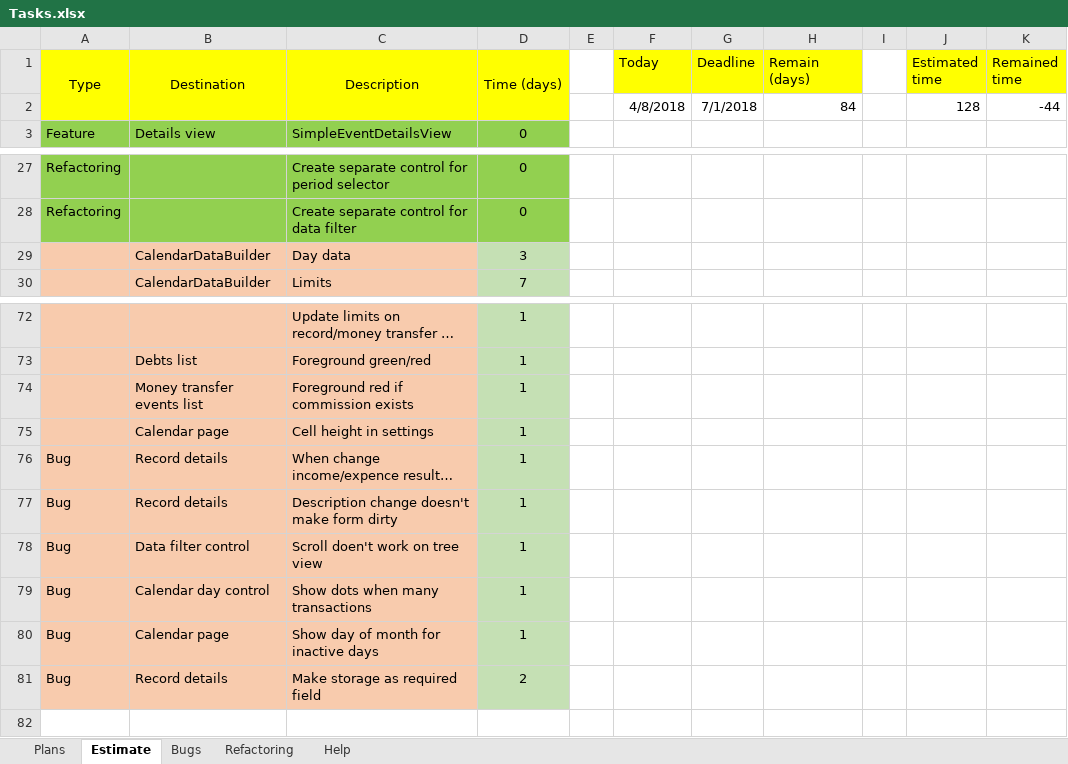
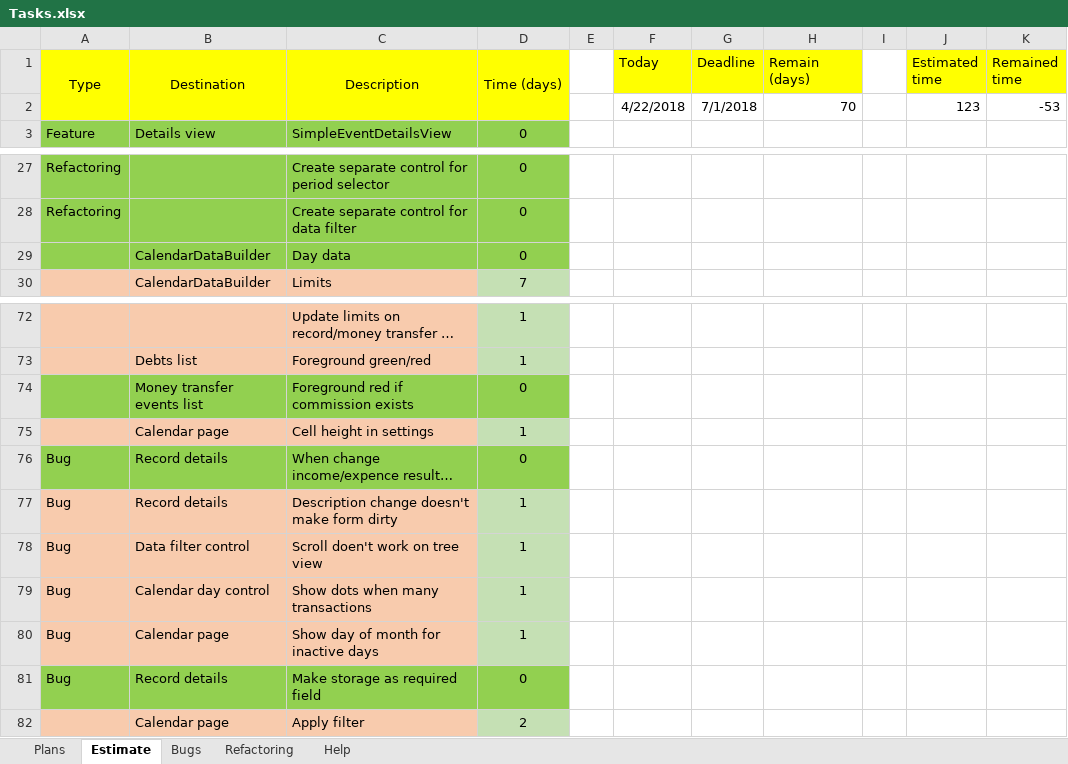
Before and after one commit to Irina1408/MoneyChest.Wpf, an Excel workbook: Tasks.xlsx, sheet Estimate, drawn as a sheet; only a part is shown, gaps mark what is left out; long unchanged cells end in …; values as stored, in another font and other column widths than the file's, no borders; removed rows and columns are numbered as before the commit, all else as after; the diff names each change by its address in the sheet, - before the commit and + after, or states it on an @@ line.

```diff
--- a/Tasks.xlsx (sheet Estimate)
+++ b/Tasks.xlsx (sheet Estimate)
-row 2:  |  |  |  |  | 4/8/2018 | 7/1/2018 | 84 |  | 128 | -44
+row 2:  |  |  |  |  | 4/22/2018 | 7/1/2018 | 70 |  | 123 | -53
-A29:C29 fill: #F8CBAD
+A29:C29 fill: #92D050
-D29 (Time (days)): 3
+D29 (Time (days)): 0
-D29 fill: #C5E0B4
+D29 fill: #92D050
-A74:C74 fill: #F8CBAD
+A74:C74 fill: #92D050
-D74 (Time (days)): 1
+D74 (Time (days)): 0
-D74 fill: #C5E0B4
+D74 fill: #92D050
-A76:C76 fill: #F8CBAD
+A76:C76 fill: #92D050
-D76 (Time (days)): 1
+D76 (Time (days)): 0
-D76 fill: #C5E0B4
+D76 fill: #92D050
-A81:C81 fill: #F8CBAD
+A81:C81 fill: #92D050
-D81 (Time (days)): 2
+D81 (Time (days)): 0
-D81 fill: #C5E0B4
+D81 fill: #92D050
+row 82:  | Calendar page | Apply filter | 2
```
Also changed, not shown: 1 other file.
